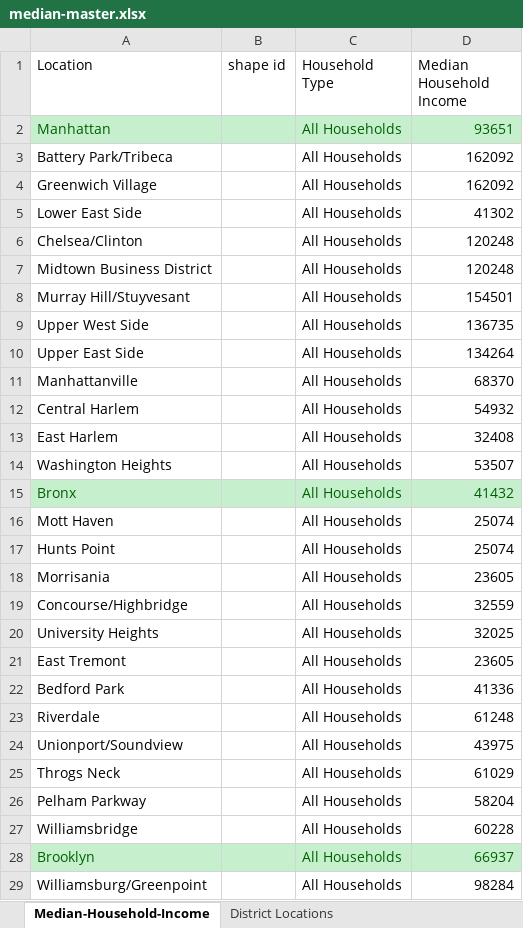
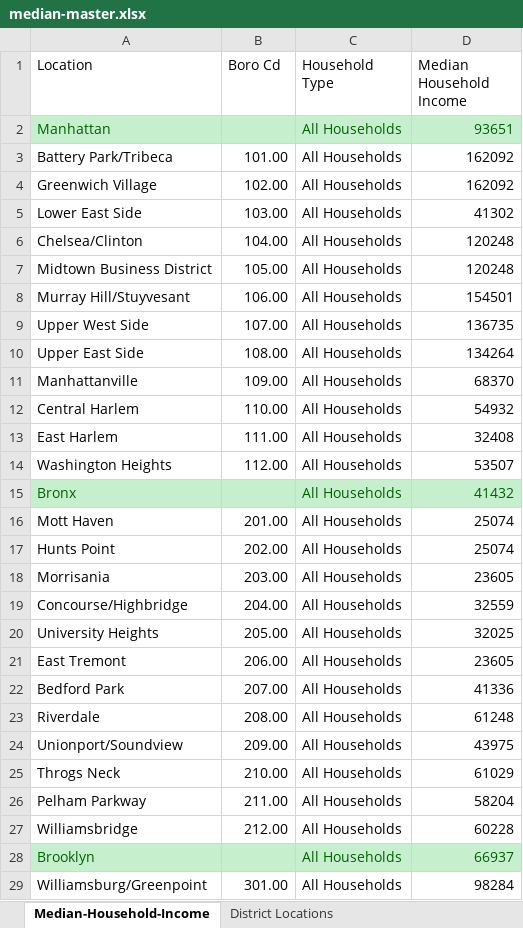
Before and after one commit to abidh0601/DataVis-Coronavirus, an Excel workbook: Median-household-income/median-master.xlsx, sheet Median-Household-Income, drawn as a sheet; only a part is shown; values as stored, in another font and other column widths than the file's, no borders; the diff covers the shown part only; the diff names each change by its address in the sheet, - before the commit and + after, or states it on an @@ line.

Commit message:
Added tableau map and made changes to median income data

```diff
--- a/Median-household-income/median-master.xlsx (sheet Median-Household-Income)
+++ b/Median-household-income/median-master.xlsx (sheet Median-Household-Income)
-B1: shape id
+B1: Boro Cd
-B3 (Boro Cd): (empty)
+B3 (Boro Cd): 101.00
-B4 (Boro Cd): (empty)
+B4 (Boro Cd): 102.00
-B5 (Boro Cd): (empty)
+B5 (Boro Cd): 103.00
-B6 (Boro Cd): (empty)
+B6 (Boro Cd): 104.00
-B7 (Boro Cd): (empty)
+B7 (Boro Cd): 105.00
-B8 (Boro Cd): (empty)
+B8 (Boro Cd): 106.00
-B9 (Boro Cd): (empty)
+B9 (Boro Cd): 107.00
-B10 (Boro Cd): (empty)
+B10 (Boro Cd): 108.00
-B11 (Boro Cd): (empty)
+B11 (Boro Cd): 109.00
-B12 (Boro Cd): (empty)
+B12 (Boro Cd): 110.00
-B13 (Boro Cd): (empty)
+B13 (Boro Cd): 111.00
-B14 (Boro Cd): (empty)
+B14 (Boro Cd): 112.00
-B16 (Boro Cd): (empty)
+B16 (Boro Cd): 201.00
-B17 (Boro Cd): (empty)
+B17 (Boro Cd): 202.00
-B18 (Boro Cd): (empty)
+B18 (Boro Cd): 203.00
-B19 (Boro Cd): (empty)
+B19 (Boro Cd): 204.00
-B20 (Boro Cd): (empty)
+B20 (Boro Cd): 205.00
-B21 (Boro Cd): (empty)
+B21 (Boro Cd): 206.00
-B22 (Boro Cd): (empty)
+B22 (Boro Cd): 207.00
-B23 (Boro Cd): (empty)
+B23 (Boro Cd): 208.00
-B24 (Boro Cd): (empty)
+B24 (Boro Cd): 209.00
-B25 (Boro Cd): (empty)
+B25 (Boro Cd): 210.00
-B26 (Boro Cd): (empty)
+B26 (Boro Cd): 211.00
-B27 (Boro Cd): (empty)
+B27 (Boro Cd): 212.00
-B29 (Boro Cd): (empty)
+B29 (Boro Cd): 301.00
```
Also changed, not shown: 34 edited cells elsewhere in this sheet, 3 other files.
